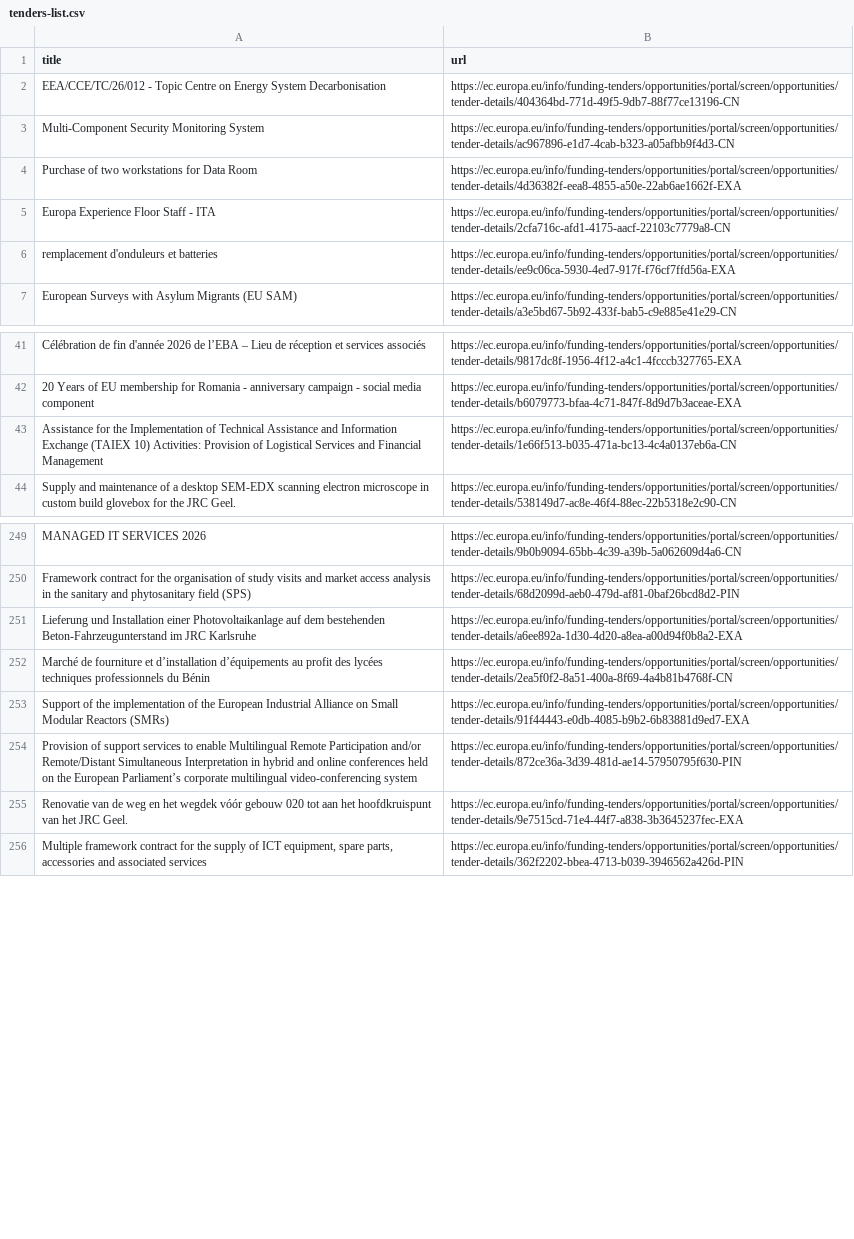
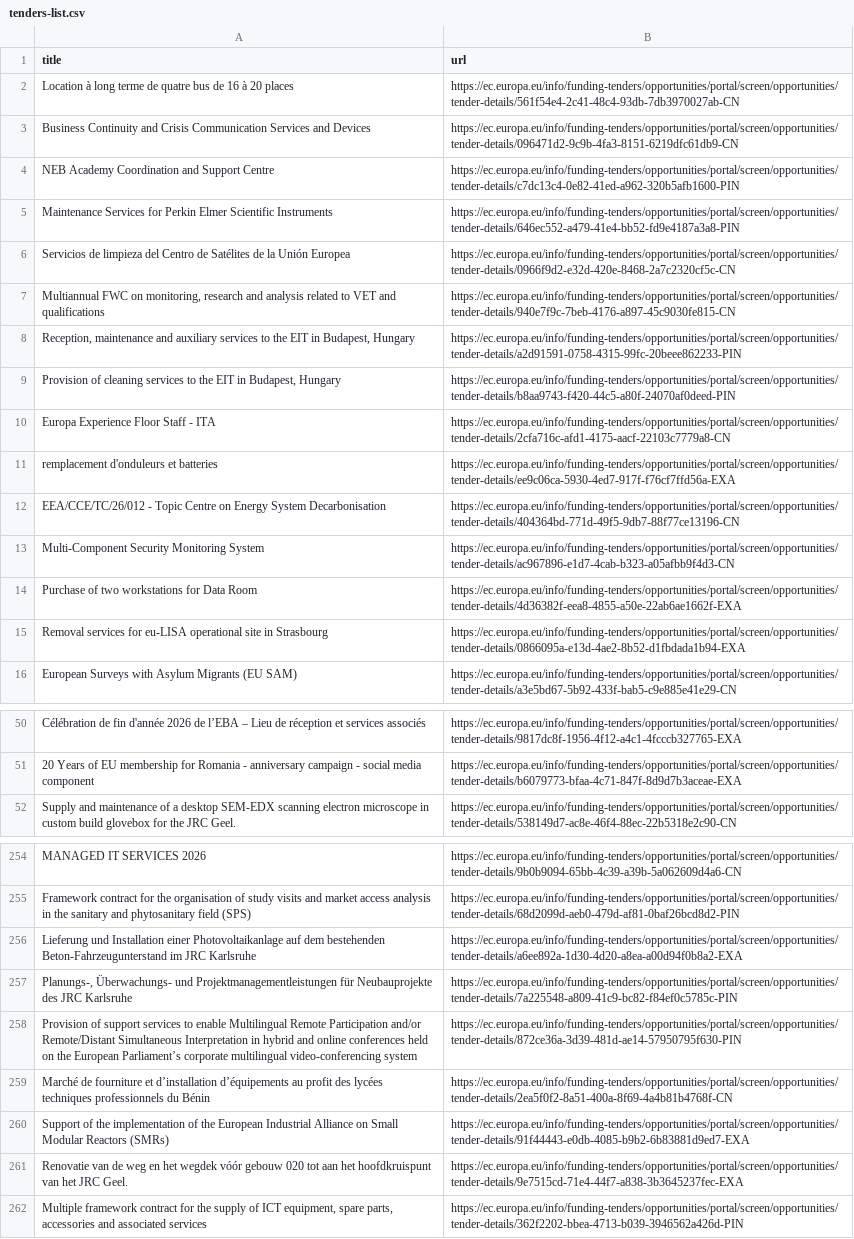
Before and after one commit to Lobal-coder/eufundsscraper, a CSV file: docs/tenders-list.csv, drawn as a sheet; only a part is shown, gaps mark what is left out; removed rows and columns are numbered as before the commit, all else as after; the diff covers the shown part only; the diff names each change by its address in the sheet, - before the commit and + after, or states it on an @@ line.

```diff
--- a/docs/tenders-list.csv
+++ b/docs/tenders-list.csv
+row 2: Location à long terme de quatre bus de 16 à 20 places | https://ec.europa.eu/info/funding-tenders/opportunities/portal/screen/opportunities/tender-details/561f54e4-2c41-48c4-93db-7db3970027ab-CN
+row 3: Business Continuity and Crisis Communication Services and Devices | https://ec.europa.eu/info/funding-tenders/opportunities/portal/screen/opportunities/tender-details/096471d2-9c9b-4fa3-8151-6219dfc61db9-CN
+row 4: NEB Academy Coordination and Support Centre | https://ec.europa.eu/info/funding-tenders/opportunities/portal/screen/opportunities/tender-details/c7dc13c4-0e82-41ed-a962-320b5afb1600-PIN
+row 5: Maintenance Services for Perkin Elmer Scientific Instruments | https://ec.europa.eu/info/funding-tenders/opportunities/portal/screen/opportunities/tender-details/646ec552-a479-41e4-bb52-fd9e4187a3a8-PIN
+row 6: Servicios de limpieza del Centro de Satélites de la Unión Europea | https://ec.europa.eu/info/funding-tenders/opportunities/portal/screen/opportunities/tender-details/0966f9d2-e32d-420e-8468-2a7c2320cf5c-CN
+row 7: Multiannual FWC on monitoring, research and analysis related to VET and qualifications | https://ec.europa.eu/info/funding-tenders/opportunities/portal/screen/opportunities/tender-details/940e7f9c-7beb-4176-a897-45c9030fe815-CN
+row 8: Reception, maintenance and auxiliary services to the EIT in Budapest, Hungary | https://ec.europa.eu/info/funding-tenders/opportunities/portal/screen/opportunities/tender-details/a2d91591-0758-4315-99fc-20beee862233-PIN
+row 9: Provision of cleaning services to the EIT in Budapest, Hungary | https://ec.europa.eu/info/funding-tenders/opportunities/portal/screen/opportunities/tender-details/b8aa9743-f420-44c5-a80f-24070af0deed-PIN
@@ row 5 moved to row 10: Europa Experience Floor Staff - ITA @@
@@ row 6 moved to row 11: remplacement d'onduleurs et batteries @@
+row 15: Removal services for eu-LISA operational site in Strasbourg | https://ec.europa.eu/info/funding-tenders/opportunities/portal/screen/opportunities/tender-details/0866095a-e13d-4ae2-8b52-d1fbdada1b94-EXA
-row 43: Assistance for the Implementation of Technical Assistance and Information Exchange (TAIEX 10) Activities: Provision of Logistical Services and Financial Management | https://ec.europa.eu/info/funding-tenders/opportunities/portal/screen/opportunities/tender-details/1e66f513-b035-471a-bc13-4c4a0137eb6a-CN
+row 257: Planungs-, Überwachungs- und Projektmanagementleistungen für Neubauprojekte des JRC Karlsruhe | https://ec.europa.eu/info/funding-tenders/opportunities/portal/screen/opportunities/tender-details/7a225548-a809-41c9-bc82-f84ef0c5785c-PIN
@@ row 254 moved to row 258: Provision of support services to enable … @@
```
Also changed, not shown: 6 removed rows, 39 moved rows and 2 edited cells elsewhere in this file, docs/funding-list.csv, docs/funding_enriched.csv, 6 other files.
